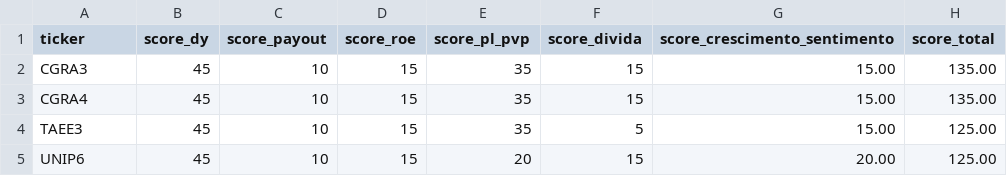
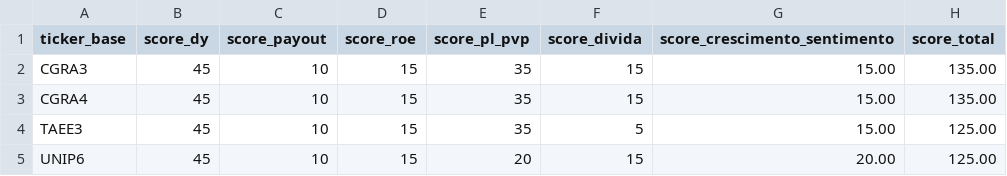
Before and after one commit to gustavolima007/Bussola-de-Valor, a CSV file: data/scores.csv, drawn as a sheet; only a part is shown.

```diff
--- a/data/scores.csv
+++ b/data/scores.csv
@@ -1,2 +1,2 @@
-ticker,score_dy,score_payout,score_roe,score_pl_pvp,score_divida,score_crescimento_sentimento,score_total
+ticker_base,score_dy,score_payout,score_roe,score_pl_pvp,score_divida,score_crescimento_sentimento,score_total
 CGRA3,45,10,15,35,15,15.00,135.00
```
Also changed, not shown: 3 other files.
